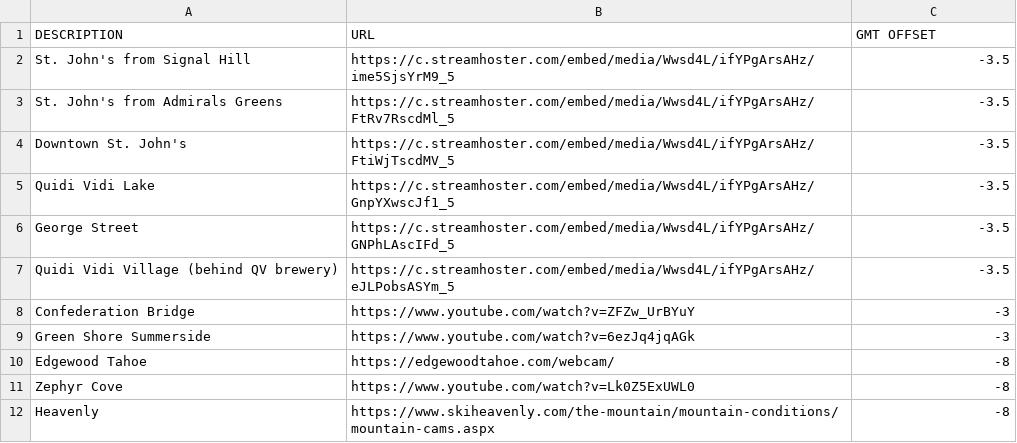
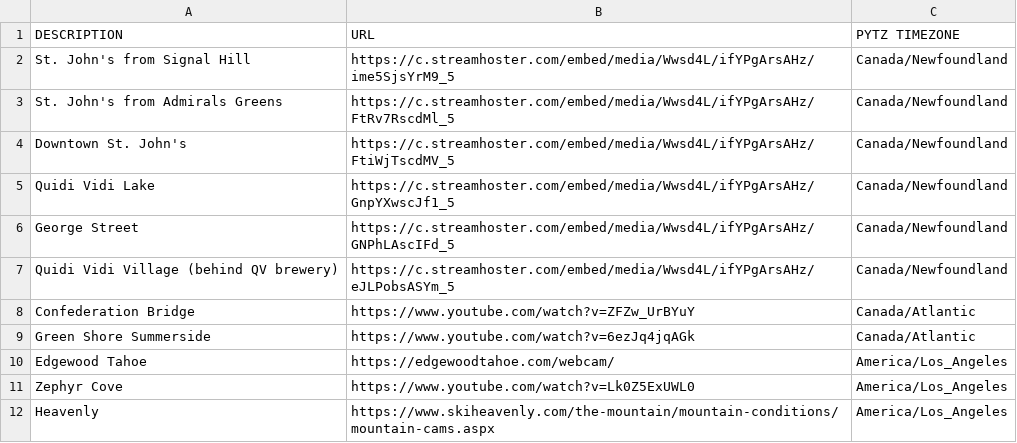
Before and after one commit to lrpalmer27/WebCamCycler, a CSV file: WebcamURLs.csv, drawn as a sheet.

Commit message:
built some backend time checking and csv data extraction

```diff
--- a/WebcamURLs.csv
+++ b/WebcamURLs.csv
@@ -1,12 +1,12 @@
-DESCRIPTION,URL,GMT OFFSET
-St. John's from Signal Hill,https://c.streamhoster.com/embed/media/Wwsd4L/ifYPgArsAHz/ime5SjsYrM9_5 ,-3.5
-St. John's from Admirals Greens,https://c.streamhoster.com/embed/media/Wwsd4L/ifYPgArsAHz/FtRv7RscdMl_5,-3.5
-Downtown St. John's,https://c.streamhoster.com/embed/media/Wwsd4L/ifYPgArsAHz/FtiWjTscdMV_5,-3.5
-Quidi Vidi Lake,https://c.streamhoster.com/embed/media/Wwsd4L/ifYPgArsAHz/GnpYXwscJf1_5,-3.5
-George Street,https://c.streamhoster.com/embed/media/Wwsd4L/ifYPgArsAHz/GNPhLAscIFd_5,-3.5
-Quidi Vidi Village (behind QV brewery),https://c.streamhoster.com/embed/media/Wwsd4L/ifYPgArsAHz/eJLPobsASYm_5,-3.5
-Confederation Bridge,https://www.youtube.com/watch?v=ZFZw_UrBYuY,-3
-Green Shore Summerside,https://www.youtube.com/watch?v=6ezJq4jqAGk,-3
-Edgewood Tahoe,https://edgewoodtahoe.com/webcam/,-8
-Zephyr Cove,https://www.youtube.com/watch?v=Lk0Z5ExUWL0,-8
-Heavenly,https://www.skiheavenly.com/the-mountain/mountain-conditions/mountain-cams.aspx,-8
+DESCRIPTION,URL,PYTZ TIMEZONE
+St. John's from Signal Hill,https://c.streamhoster.com/embed/media/Wwsd4L/ifYPgArsAHz/ime5SjsYrM9_5 ,Canada/Newfoundland
+St. John's from Admirals Greens,https://c.streamhoster.com/embed/media/Wwsd4L/ifYPgArsAHz/FtRv7RscdMl_5,Canada/Newfoundland
+Downtown St. John's,https://c.streamhoster.com/embed/media/Wwsd4L/ifYPgArsAHz/FtiWjTscdMV_5,Canada/Newfoundland
+Quidi Vidi Lake,https://c.streamhoster.com/embed/media/Wwsd4L/ifYPgArsAHz/GnpYXwscJf1_5,Canada/Newfoundland
+George Street,https://c.streamhoster.com/embed/media/Wwsd4L/ifYPgArsAHz/GNPhLAscIFd_5,Canada/Newfoundland
+Quidi Vidi Village (behind QV brewery),https://c.streamhoster.com/embed/media/Wwsd4L/ifYPgArsAHz/eJLPobsASYm_5,Canada/Newfoundland
+Confederation Bridge,https://www.youtube.com/watch?v=ZFZw_UrBYuY,Canada/Atlantic
+Green Shore Summerside,https://www.youtube.com/watch?v=6ezJq4jqAGk,Canada/Atlantic
+Edgewood Tahoe,https://edgewoodtahoe.com/webcam/,America/Los_Angeles
+Zephyr Cove,https://www.youtube.com/watch?v=Lk0Z5ExUWL0,America/Los_Angeles
+Heavenly,https://www.skiheavenly.com/the-mountain/mountain-conditions/mountain-cams.aspx,America/Los_Angeles
```
Also changed, not shown: 2 other files.
